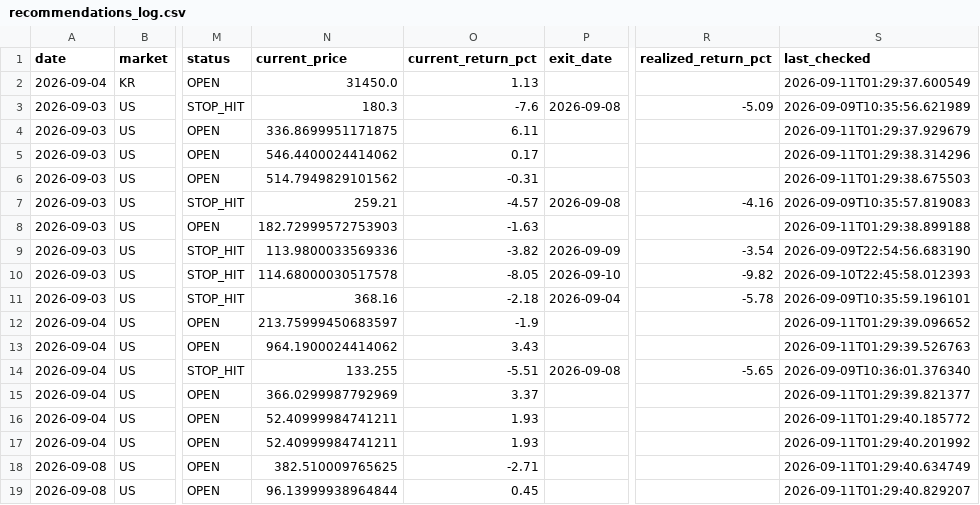
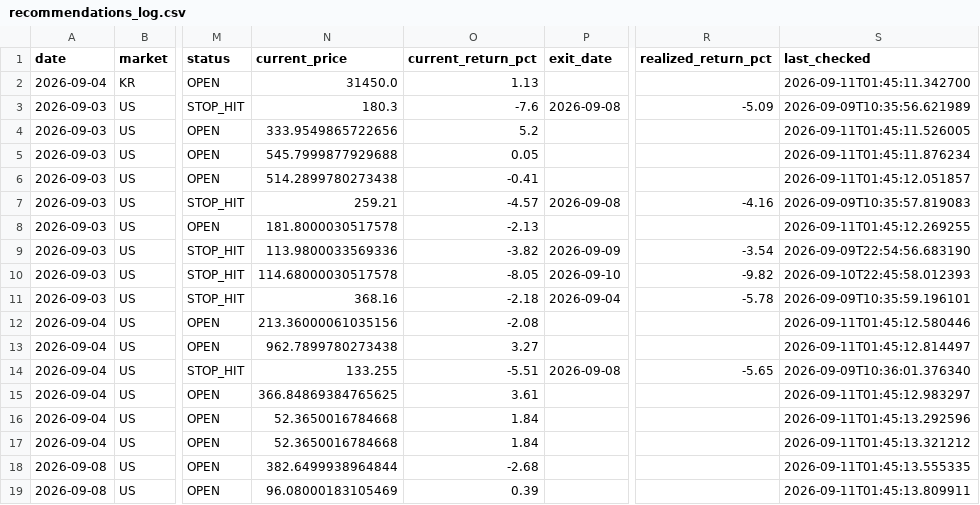
Before and after one commit to jidae8115-gif/stocksignals, a CSV file: recommendations_log.csv, drawn as a sheet; only a part is shown, gaps mark what is left out; the diff covers the shown part only; the diff names each change by its address in the sheet, - before the commit and + after, or states it on an @@ line.

```diff
--- a/recommendations_log.csv
+++ b/recommendations_log.csv
-S2 (last_checked): 2026-09-11T01:29:37.600549
+S2 (last_checked): 2026-09-11T01:45:11.342700
-N4 (current_price): 336.8699951171875
+N4 (current_price): 333.9549865722656
-O4 (current_return_pct): 6.11
+O4 (current_return_pct): 5.2
-S4 (last_checked): 2026-09-11T01:29:37.929679
+S4 (last_checked): 2026-09-11T01:45:11.526005
-N5 (current_price): 546.4400024414062
+N5 (current_price): 545.7999877929688
-O5 (current_return_pct): 0.17
+O5 (current_return_pct): 0.05
-S5 (last_checked): 2026-09-11T01:29:38.314296
+S5 (last_checked): 2026-09-11T01:45:11.876234
-N6 (current_price): 514.7949829101562
+N6 (current_price): 514.2899780273438
-O6 (current_return_pct): -0.31
+O6 (current_return_pct): -0.41
-S6 (last_checked): 2026-09-11T01:29:38.675503
+S6 (last_checked): 2026-09-11T01:45:12.051857
-N8 (current_price): 182.72999572753903
+N8 (current_price): 181.8000030517578
-O8 (current_return_pct): -1.63
+O8 (current_return_pct): -2.13
-S8 (last_checked): 2026-09-11T01:29:38.899188
+S8 (last_checked): 2026-09-11T01:45:12.269255
-N12 (current_price): 213.75999450683597
+N12 (current_price): 213.36000061035156
-O12 (current_return_pct): -1.9
+O12 (current_return_pct): -2.08
-S12 (last_checked): 2026-09-11T01:29:39.096652
+S12 (last_checked): 2026-09-11T01:45:12.580446
-N13 (current_price): 964.1900024414062
+N13 (current_price): 962.7899780273438
-O13 (current_return_pct): 3.43
+O13 (current_return_pct): 3.27
-S13 (last_checked): 2026-09-11T01:29:39.526763
+S13 (last_checked): 2026-09-11T01:45:12.814497
-N15 (current_price): 366.0299987792969
+N15 (current_price): 366.84869384765625
-O15 (current_return_pct): 3.37
+O15 (current_return_pct): 3.61
-S15 (last_checked): 2026-09-11T01:29:39.821377
+S15 (last_checked): 2026-09-11T01:45:12.983297
-N16:N17 (current_price): 52.40999984741211
+N16:N17 (current_price): 52.3650016784668
-O16:O17 (current_return_pct): 1.93
+O16:O17 (current_return_pct): 1.84
-S16 (last_checked): 2026-09-11T01:29:40.185772
+S16 (last_checked): 2026-09-11T01:45:13.292596
-S17 (last_checked): 2026-09-11T01:29:40.201992
+S17 (last_checked): 2026-09-11T01:45:13.321212
-N18 (current_price): 382.510009765625
+N18 (current_price): 382.6499938964844
-O18 (current_return_pct): -2.71
+O18 (current_return_pct): -2.68
-S18 (last_checked): 2026-09-11T01:29:40.634749
+S18 (last_checked): 2026-09-11T01:45:13.555335
-N19 (current_price): 96.13999938964844
+N19 (current_price): 96.08000183105469
-O19 (current_return_pct): 0.45
+O19 (current_return_pct): 0.39
-S19 (last_checked): 2026-09-11T01:29:40.829207
+S19 (last_checked): 2026-09-11T01:45:13.809911
```
Also changed, not shown: 151 edited cells elsewhere in this file.
